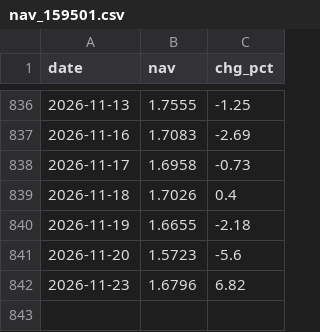
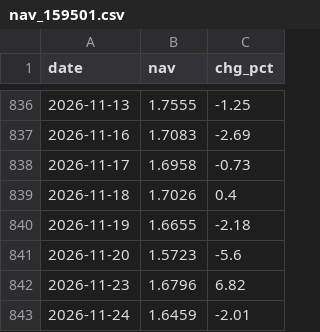
Before and after one commit to fan930450-cpu/nazhietf, a CSV file: data/nav_159501.csv, drawn as a sheet; only a part is shown, gaps mark what is left out; the diff names each change by its address in the sheet, - before the commit and + after, or states it on an @@ line.

```diff
--- a/data/nav_159501.csv
+++ b/data/nav_159501.csv
+row 843: 2026-11-24 | 1.6459 | -2.01
```
Also changed, not shown: data/peers_latest.csv, data/premium_159501.csv, 2 other files.
